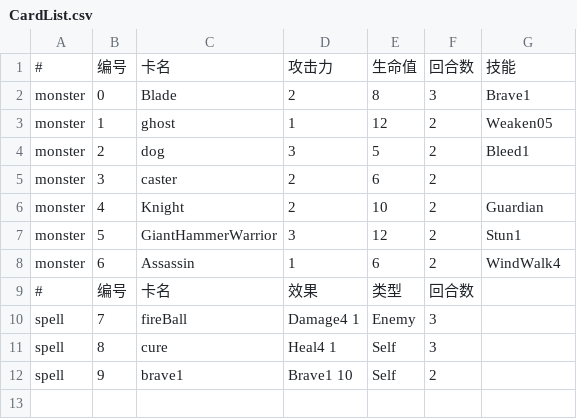
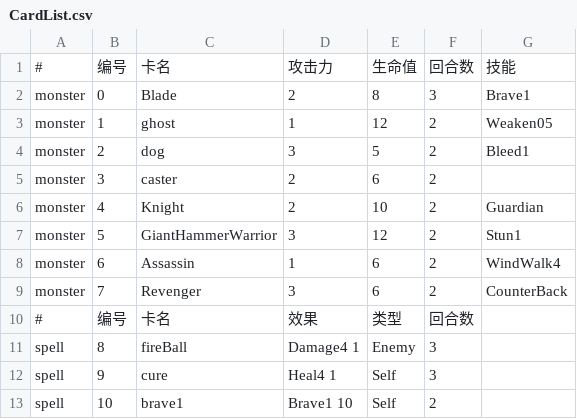
Before and after one commit to LackEfficiency/DEMO_1_New_PC, a CSV file: Assets/Game/Resources/Res/Datas/CardList.csv, drawn as a sheet.

```diff
--- a/Assets/Game/Resources/Res/Datas/CardList.csv
+++ b/Assets/Game/Resources/Res/Datas/CardList.csv
@@ -8,5 +8,6 @@ monster,5,GiantHammerWarrior,3,12,2,Stun1
 monster,6,Assassin,1,6,2,WindWalk4
+monster,7,Revenger,3,6,2,CounterBack
 #,编号,卡名,效果,类型,回合数,
-spell,7,fireBall,Damage4 1,Enemy,3
-spell,8,cure,Heal4 1,Self,3
-spell,9,brave1,Brave1 10,Self,2
+spell,8,fireBall,Damage4 1,Enemy,3
+spell,9,cure,Heal4 1,Self,3
+spell,10,brave1,Brave1 10,Self,2
```
Also changed, not shown: 17 other files.
